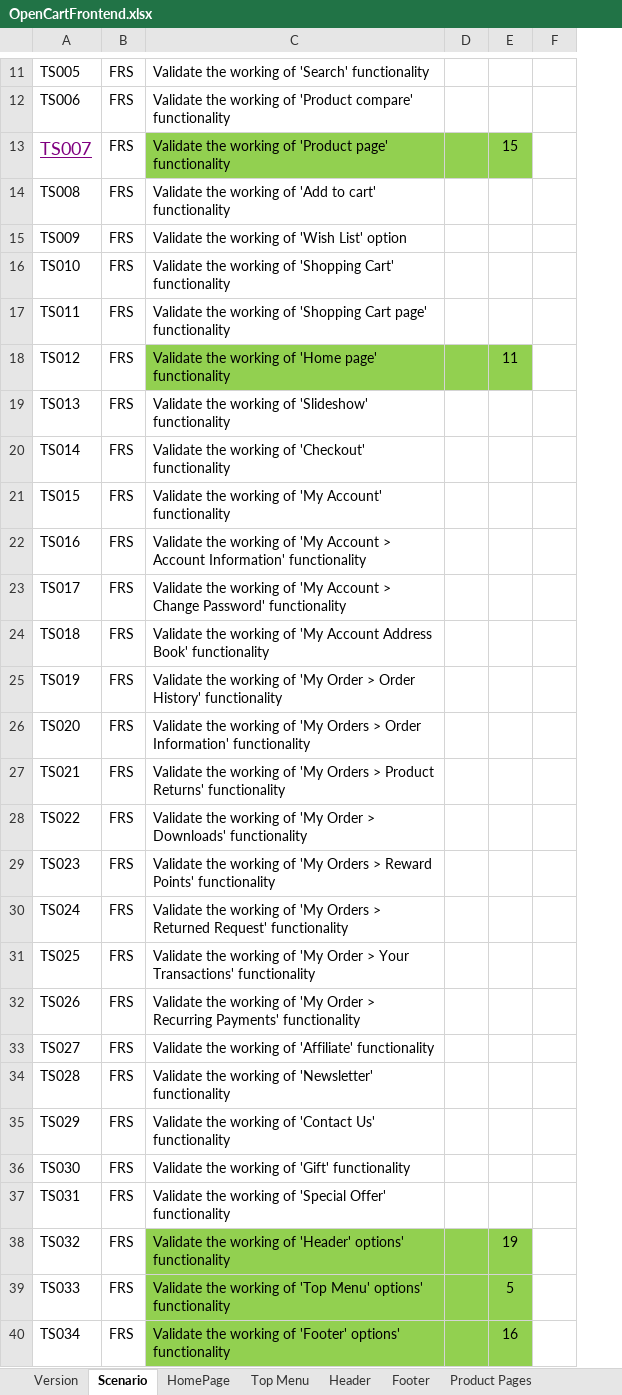
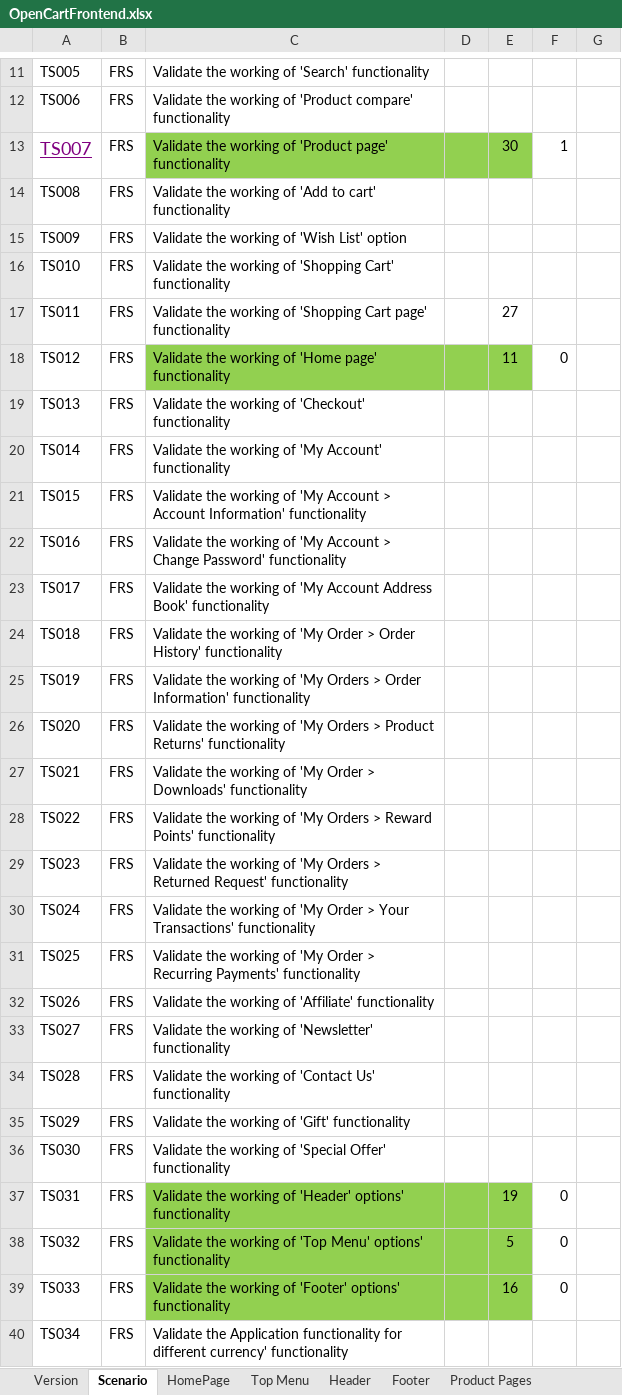
Before and after one commit to PawinThamruangthong/TestingSomething, an Excel workbook: manual test/Open cert/OpenCartFrontend.xlsx, sheet Scenario, drawn as a sheet; only a part is shown, gaps mark what is left out; values as stored, in another font and other column widths than the file's, no borders; conditional formats not drawn; the diff covers the shown part only; the diff names each change by its address in the sheet, - before the commit and + after, or states it on an @@ line.

```diff
--- a/manual test/Open cert/OpenCartFrontend.xlsx (sheet Scenario)
+++ b/manual test/Open cert/OpenCartFrontend.xlsx (sheet Scenario)
+column F, rows 13-39: 1 |  |  |  |  | 0 |  |  |  |  |  |  |  |  |  |  |  |  |  |  |  |  |  |  | 0 | 0 | 0
-E13: 15
+E13: 30
-E17: (empty)
+E17: 27
-C19: …working of 'Slideshow' functionality
+C19: …working of 'Checkout' functionality
-C20: …working of 'Checkout' functionality
+C20: …working of 'My Account' functionality
-C21: …of 'My Account' functionality
+C21: …of 'My Account > Account Information' functionality
-C22: …Account > Account Information' functionality
+C22: …Account > Change Password' functionality
-C23: …'My Account > Change Password' functionality
+C23: …'My Account Address Book' functionality
-C24: …of 'My Account Address Book' functionality
+C24: …of 'My Order > Order History' functionality
-C25: …of 'My Order > Order History' functionality
+C25: …of 'My Orders > Order Information' functionality
-C26: …Orders > Order Information' functionality
+C26: …Orders > Product Returns' functionality
-C27: …of 'My Orders > Product Returns' functionality
+C27: …of 'My Order > Downloads' functionality
-C28: …of 'My Order > Downloads' functionality
+C28: …of 'My Orders > Reward Points' functionality
-C29: …Orders > Reward Points' functionality
+C29: …Orders > Returned Request' functionality
-C30: …of 'My Orders > Returned Request' functionality
+C30: …of 'My Order > Your Transactions' functionality
-C31: …Order > Your Transactions' functionality
+C31: …Order > Recurring Payments' functionality
-C32: …working of 'My Order > Recurring Payments' functionality
+C32: …working of 'Affiliate' functionality
-C33: …working of 'Affiliate' functionality
+C33: …working of 'Newsletter' functionality
-C34: …working of 'Newsletter' functionality
+C34: …working of 'Contact Us' functionality
-C35: …working of 'Contact Us' functionality
+C35: …working of 'Gift' functionality
-C36: …working of 'Gift' functionality
+C36: …working of 'Special Offer' functionality
-C37: …working of 'Special Offer' functionality
+C37: …working of 'Header' options' functionality
-C37:E37 fill: none
+C37:E37 fill: #92D050
-E37: (empty)
+E37: 19
-C38: …working of 'Header' options' functionality
+C38: …working of 'Top Menu' options' functionality
-E38: 19
+E38: 5
-C39: …working of 'Top Menu' options' functionality
+C39: …working of 'Footer' options' functionality
-E39: 5
+E39: 16
-C40: Validate the working of 'Footer' options' functionality
+C40: Validate the Application functionality for different currency' functionality
-C40:E40 fill: #92D050
+C40:E40 fill: none
-E40: 16
+E40: (empty)
```
Also changed, not shown: 1 added row, 2 removed rows, 4 edited cells and cell formats elsewhere in this sheet, sheet Product Pages, sheet HomePage, sheet Top Menu, sheet Footer, sheet Header, other sheet tabs.
